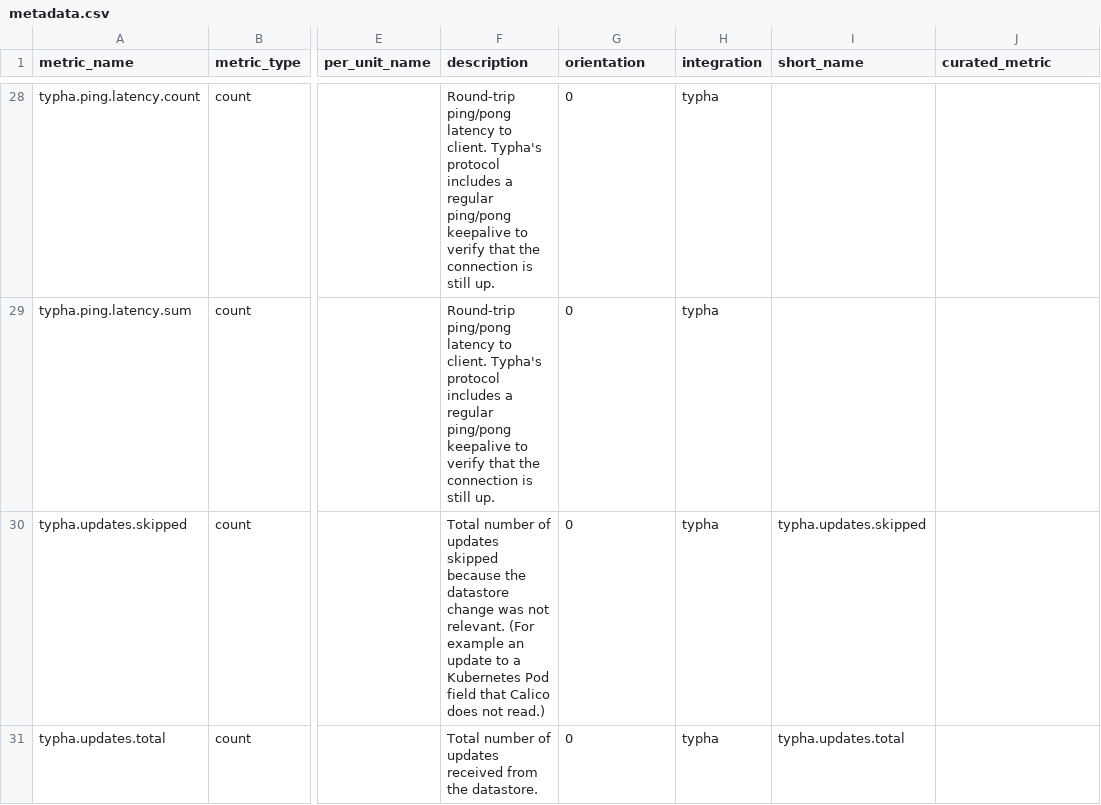
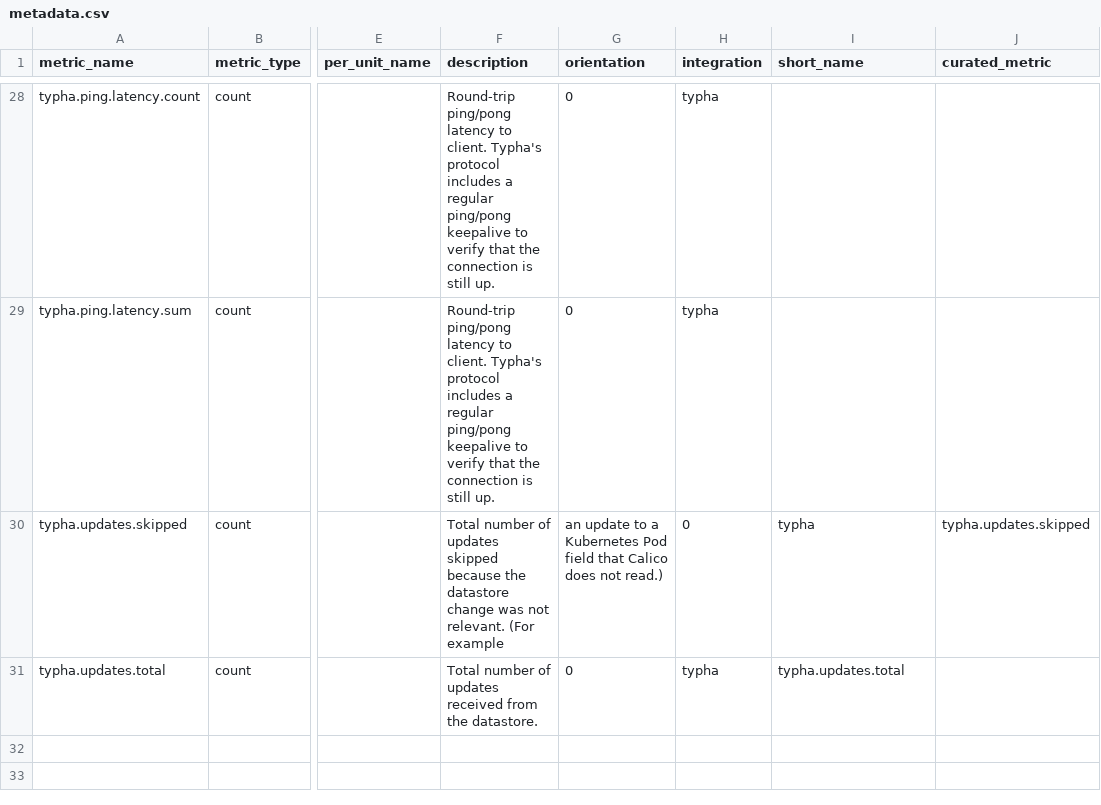
Before and after one commit to DataDog/integrations-extras, a CSV file: typha/metadata.csv, drawn as a sheet; only a part is shown, gaps mark what is left out; the diff names each change by its address in the sheet, - before the commit and + after, or states it on an @@ line.

Commit message:
Update typha/metadata.csv
Co-authored-by: Ursula Chen <58821586+urseberry@users.noreply.github.com>

```diff
--- a/typha/metadata.csv
+++ b/typha/metadata.csv
-F30 (description): …(For example an update to a Kubernetes Pod field that Calico does not read.)
+F30 (description): …(For example
-G30 (orientation): 0
+G30 (orientation): an update to a Kubernetes Pod field that Calico does not read.)
-H30 (integration): typha
+H30 (integration): 0
-I30 (short_name): typha.updates.skipped
+I30 (short_name): typha
-J30 (curated_metric): (empty)
+J30 (curated_metric): typha.updates.skipped
```
